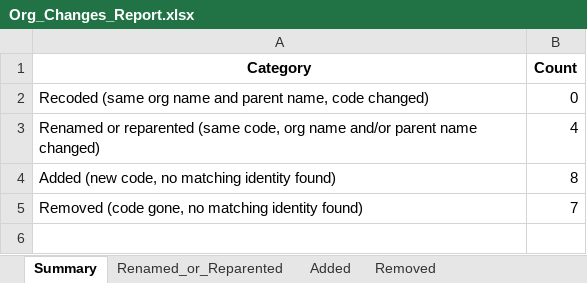
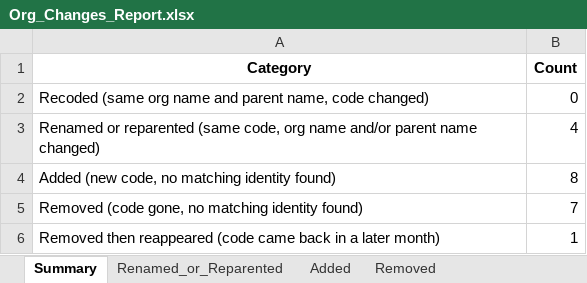
Before and after one commit to topemipo/nhs_ae_project, an Excel workbook: data/generated/Org_Changes_Report.xlsx, sheet Summary, drawn as a sheet; values as stored, in another font and other column widths than the file's, no borders; the diff names each change by its address in the sheet, - before the commit and + after, or states it on an @@ line.

```diff
--- a/data/generated/Org_Changes_Report.xlsx (sheet Summary)
+++ b/data/generated/Org_Changes_Report.xlsx (sheet Summary)
+row 6: Removed then reappeared (code came back in a later month) | 1
```
Also changed, not shown: other sheet tabs, 6 other files.
